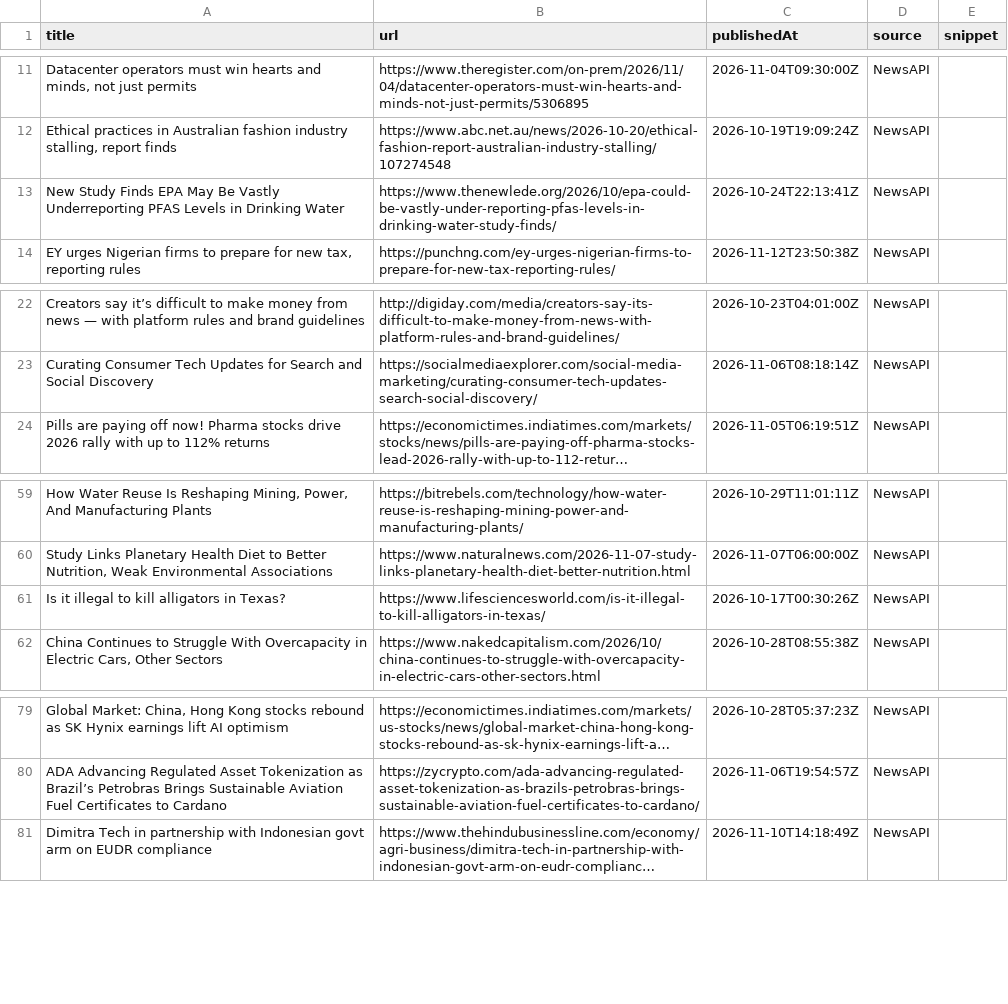
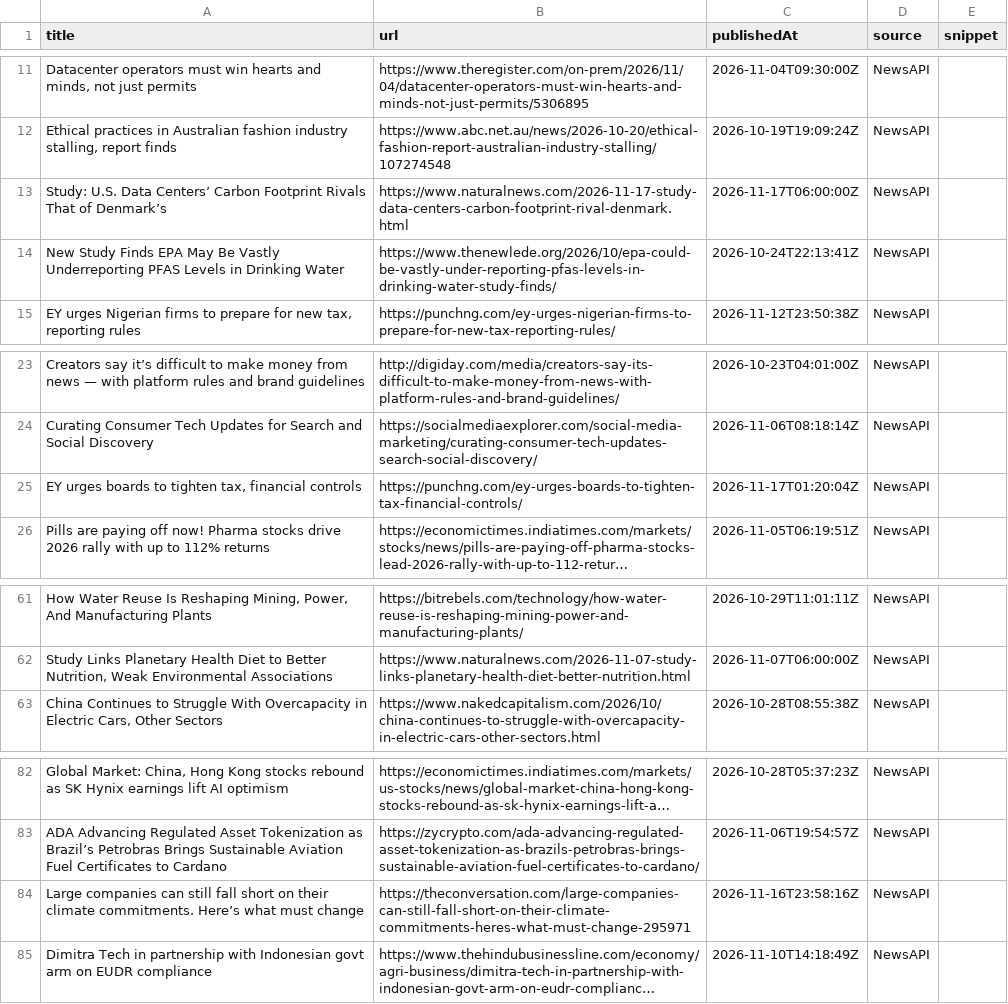
Before and after one commit to media-stack/gb2b-lead-finder, a CSV file: gb2b_leads.csv, drawn as a sheet; only a part is shown, gaps mark what is left out; long unchanged cells end in …; removed rows and columns are numbered as before the commit, all else as after; the diff covers the shown part only; the diff names each change by its address in the sheet, - before the commit and + after, or states it on an @@ line.

```diff
--- a/gb2b_leads.csv
+++ b/gb2b_leads.csv
+row 13: Study: U.S. Data Centers’ Carbon Footprint Rivals That of Denmark’s | https://www.naturalnews.com/2026-11-17-study-data-centers-carbon-footprint-rival-denmark.html | 2026-11-17T06:00:00Z | NewsAPI
+row 25: EY urges boards to tighten tax, financial controls | https://punchng.com/ey-urges-boards-to-tighten-tax-financial-controls/ | 2026-11-17T01:20:04Z | NewsAPI
-row 61: Is it illegal to kill alligators in Texas? | https://www.lifesciencesworld.com/is-it-illegal-to-kill-alligators-in-texas/ | 2026-10-17T00:30:26Z | NewsAPI
+row 84: Large companies can still fall short on their climate commitments. Here’s what must change | https://theconversation.com/large-companies-can-still-fall-short-on-their-climate-commitments-heres-what-must-change-295971 | 2026-11-16T23:58:16Z | NewsAPI
```
Also changed, not shown: 7 added rows, 9 removed rows and 7 edited cells elsewhere in this file.
